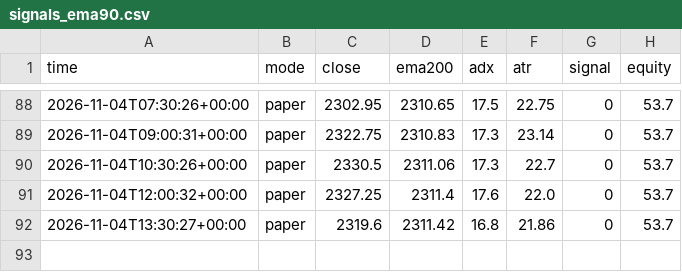
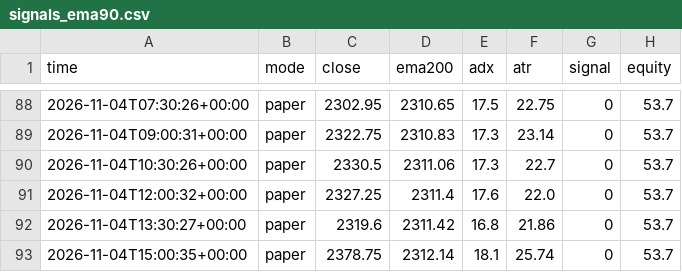
Before and after one commit to EPFRAGHU/delta-paper-bot, a CSV file: signals_ema90.csv, drawn as a sheet; only a part is shown, gaps mark what is left out; the diff names each change by its address in the sheet, - before the commit and + after, or states it on an @@ line.

Commit message:
paper tick 2026-11-04T15:00Z

```diff
--- a/signals_ema90.csv
+++ b/signals_ema90.csv
+row 93: 2026-11-04T15:00:35+00:00 | paper | 2378.75 | 2312.14 | 18.1 | 25.74 | 0 | 53.7
```
Also changed, not shown: 4 other files.
